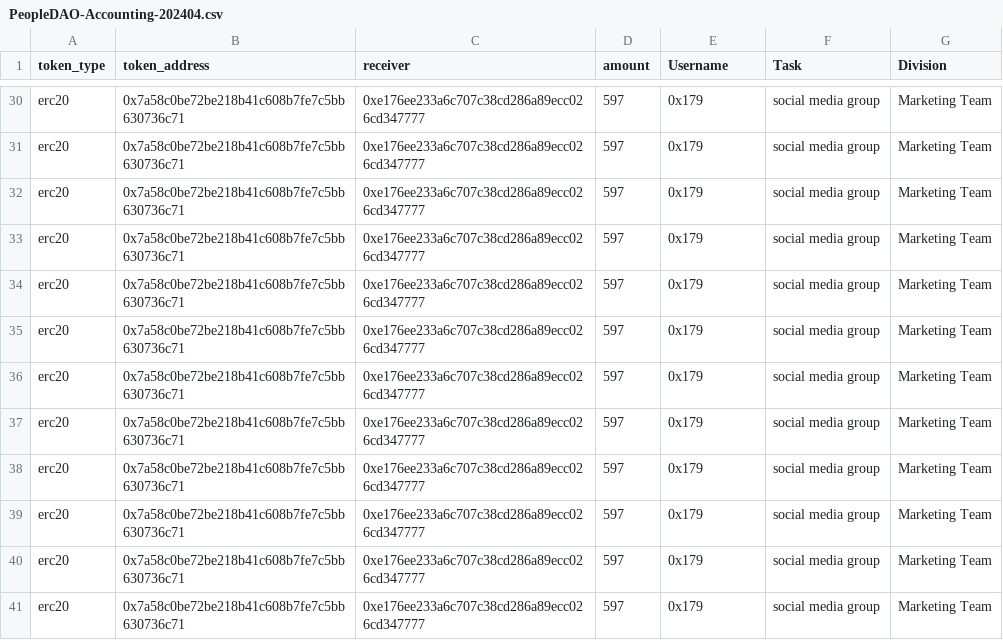
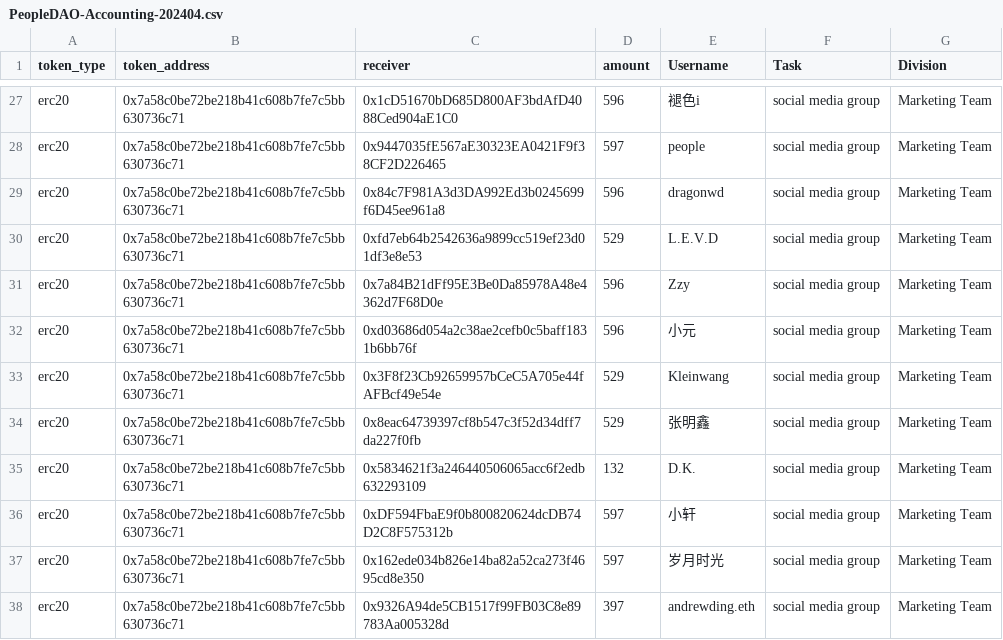
Before and after one commit to People-DAO/files, a CSV file: accounting/bookkeeping/PeopleDAO-Accounting-202404.csv, drawn as a sheet; only a part is shown, gaps mark what is left out; addresses are those after the commit; the diff covers the shown part only; the diff names each change by its address in the sheet, - before the commit and + after, or states it on an @@ line.

Commit message:
Update PeopleDAO-Accounting-202404.csv

```diff
--- a/accounting/bookkeeping/PeopleDAO-Accounting-202404.csv
+++ b/accounting/bookkeeping/PeopleDAO-Accounting-202404.csv
-C27 (receiver): 0xe176ee233a6c707c38cd286a89ecc026cd347777
+C27 (receiver): 0x1cD51670bD685D800AF3bdAfD4088Ced904aE1C0
-D27 (amount): 597
+D27 (amount): 596
-E27 (Username): 0x179
+E27 (Username): 褪色i
-C28 (receiver): 0xe176ee233a6c707c38cd286a89ecc026cd347777
+C28 (receiver): 0x9447035fE567aE30323EA0421F9f38CF2D226465
-E28 (Username): 0x179
+E28 (Username): people
-C29 (receiver): 0xe176ee233a6c707c38cd286a89ecc026cd347777
+C29 (receiver): 0x84c7F981A3d3DA992Ed3b0245699f6D45ee961a8
-D29 (amount): 597
+D29 (amount): 596
-E29 (Username): 0x179
+E29 (Username): dragonwd
-C30 (receiver): 0xe176ee233a6c707c38cd286a89ecc026cd347777
+C30 (receiver): 0xfd7eb64b2542636a9899cc519ef23d01df3e8e53
-D30 (amount): 597
+D30 (amount): 529
-E30 (Username): 0x179
+E30 (Username): L.E.V.D
-C31 (receiver): 0xe176ee233a6c707c38cd286a89ecc026cd347777
+C31 (receiver): 0x7a84B21dFf95E3Be0Da85978A48e4362d7F68D0e
-D31:D32 (amount): 597
+D31:D32 (amount): 596
-E31 (Username): 0x179
+E31 (Username): Zzy
-C32 (receiver): 0xe176ee233a6c707c38cd286a89ecc026cd347777
+C32 (receiver): 0xd03686d054a2c38ae2cefb0c5baff1831b6bb76f
-E32 (Username): 0x179
+E32 (Username): 小元
-C33 (receiver): 0xe176ee233a6c707c38cd286a89ecc026cd347777
+C33 (receiver): 0x3F8f23Cb92659957bCeC5A705e44fAFBcf49e54e
-D33:D34 (amount): 597
+D33:D34 (amount): 529
-E33 (Username): 0x179
+E33 (Username): Kleinwang
-C34 (receiver): 0xe176ee233a6c707c38cd286a89ecc026cd347777
+C34 (receiver): 0x8eac64739397cf8b547c3f52d34dff7da227f0fb
-E34 (Username): 0x179
+E34 (Username): 张明鑫
-C35 (receiver): 0xe176ee233a6c707c38cd286a89ecc026cd347777
+C35 (receiver): 0x5834621f3a246440506065acc6f2edb632293109
-D35 (amount): 597
+D35 (amount): 132
-E35 (Username): 0x179
+E35 (Username): D.K.
-C36 (receiver): 0xe176ee233a6c707c38cd286a89ecc026cd347777
+C36 (receiver): 0xDF594FbaE9f0b800820624dcDB74D2C8F575312b
-E36 (Username): 0x179
+E36 (Username): 小轩
-C37 (receiver): 0xe176ee233a6c707c38cd286a89ecc026cd347777
+C37 (receiver): 0x162ede034b826e14ba82a52ca273f4695cd8e350
-E37 (Username): 0x179
+E37 (Username): 岁月时光
-C38 (receiver): 0xe176ee233a6c707c38cd286a89ecc026cd347777
+C38 (receiver): 0x9326A94de5CB1517f99FB03C8e89783Aa005328d
-D38 (amount): 597
+D38 (amount): 397
-E38 (Username): 0x179
+E38 (Username): andrewding.eth
```
Also changed, not shown: 3 removed rows and 70 edited cells elsewhere in this file.
